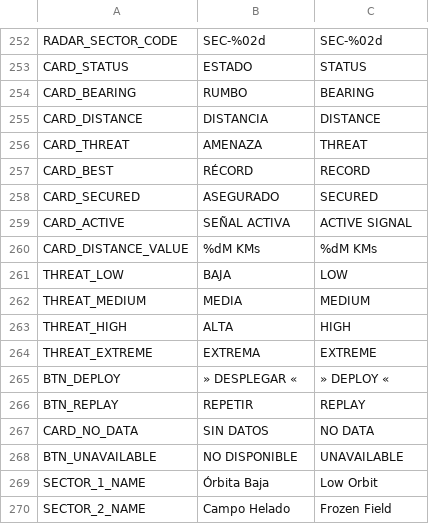
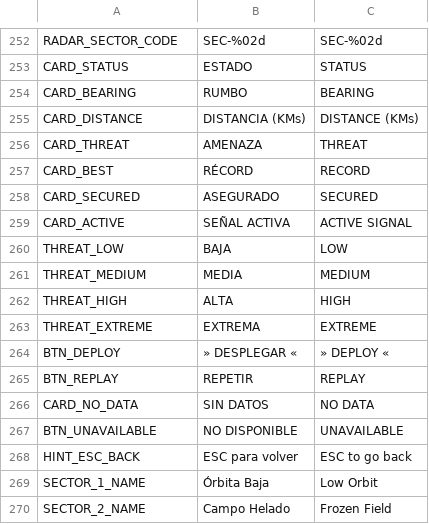
Before and after one commit to D4MC04/proyecto_dam2b, a CSV file: translations/textos.csv, drawn as a sheet; only a part is shown, gaps mark what is left out.

```diff
--- a/translations/textos.csv
+++ b/translations/textos.csv
@@ -260,3 +260,3 @@ CARD_STATUS,ESTADO,STATUS
 CARD_BEARING,RUMBO,BEARING
-CARD_DISTANCE,DISTANCIA,DISTANCE
+CARD_DISTANCE,DISTANCIA (KMs),DISTANCE (KMs)
 CARD_THREAT,AMENAZA,THREAT
@@ -265,3 +265,2 @@ CARD_SECURED,ASEGURADO,SECURED
 CARD_ACTIVE,SEÑAL ACTIVA,ACTIVE SIGNAL
-CARD_DISTANCE_VALUE,%dM KMs,%dM KMs
 THREAT_LOW,BAJA,LOW
@@ -274,2 +273,3 @@ CARD_NO_DATA,SIN DATOS,NO DATA
 BTN_UNAVAILABLE,NO DISPONIBLE,UNAVAILABLE
+HINT_ESC_BACK,ESC para volver,ESC to go back
 SECTOR_1_NAME,Órbita Baja,Low Orbit
```
Also changed, not shown: 7 other files.
